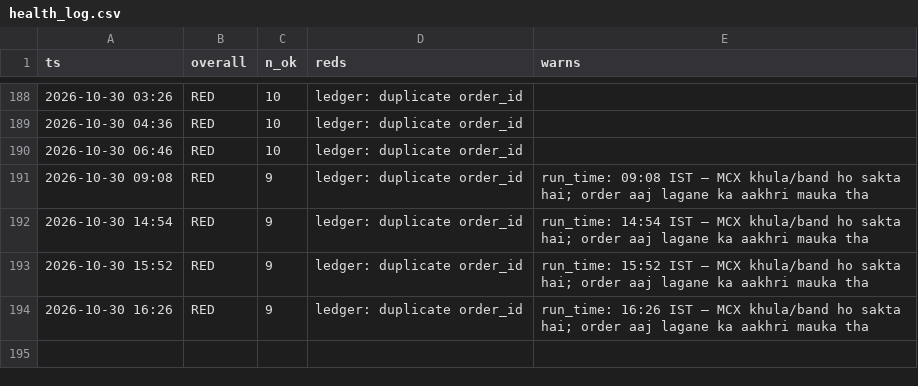
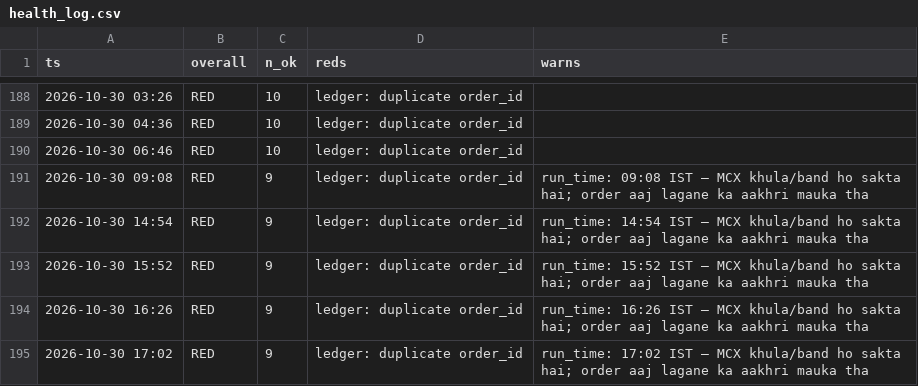
Before and after one commit to abhayv7272/ms-gold-algo, a CSV file: data/algo/health_log.csv, drawn as a sheet; only a part is shown, gaps mark what is left out; the diff names each change by its address in the sheet, - before the commit and + after, or states it on an @@ line.

```diff
--- a/data/algo/health_log.csv
+++ b/data/algo/health_log.csv
+row 195: 2026-10-30 17:02 | RED | 9 | ledger: duplicate order_id | run_time: 17:02 IST — MCX khula/band ho sakta hai; order aaj lagane ka aakhri mauka tha
```
Also changed, not shown: data/algo/live_tail.csv, 2 other files.
